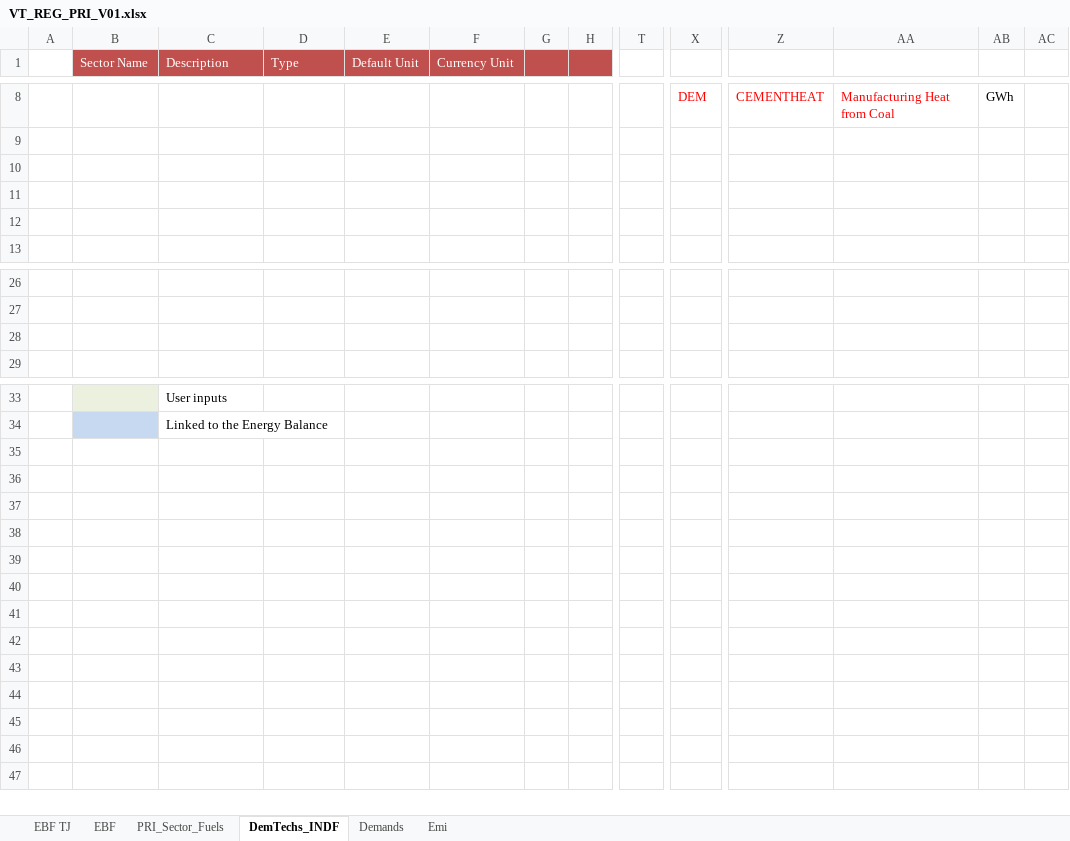
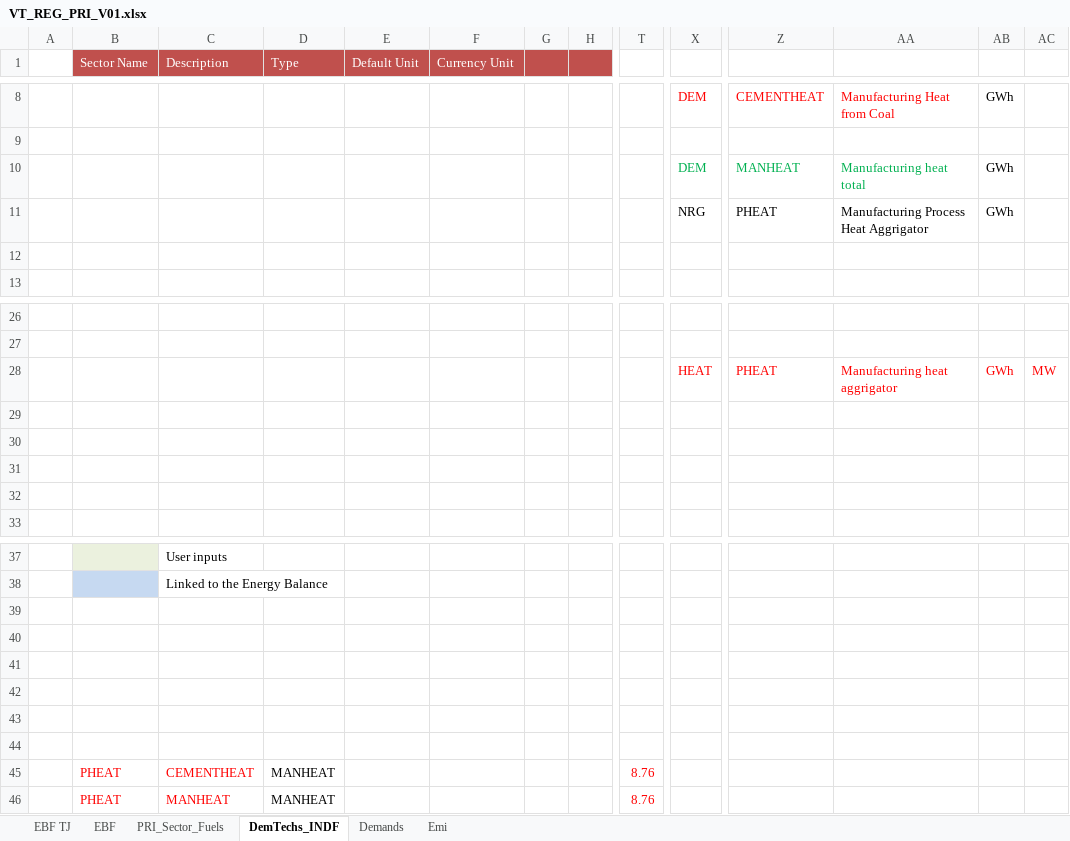
Before and after one commit to Tamenew/MANU2025, an Excel workbook: VT_REG_PRI_V01.xlsx, sheet DemTechs_INDF, drawn as a sheet; only a part is shown, gaps mark what is left out; values as stored, in another font and other column widths than the file's, no borders; charts and pictures not drawn; rows hold the shown columns only; the diff names each change by its address in the sheet, - before the commit and + after, or states it on an @@ line.

```diff
--- a/VT_REG_PRI_V01.xlsx (sheet DemTechs_INDF)
+++ b/VT_REG_PRI_V01.xlsx (sheet DemTechs_INDF)
-row 10: (empty)
+row 10:  |  |  |  |  |  |  |  |  | DEM | MANHEAT | Manufacturing heat total | GWh
-row 11: (empty)
+row 11:  |  |  |  |  |  |  |  |  | NRG | PHEAT | Manufacturing Process Heat Aggrigator | GWh
+row 28:  |  |  |  |  |  |  |  |  | HEAT | PHEAT | Manufacturing heat aggrigator | GWh | MW
+row 29: (empty)
+row 30: (empty)
+row 31: (empty)
+row 39: (empty)
+row 40: (empty)
+row 41: (empty)
+row 42: (empty)
+row 43: (empty)
+row 44: (empty)
+row 45:  | PHEAT | CEMENTHEAT | MANHEAT |  |  |  |  | 8.76
+row 46:  | PHEAT | MANHEAT | MANHEAT |  |  |  |  | 8.76
```
Also changed, not shown: sheet Demands, sheet PRI_Sector_Fuels, charts or pictures, 8 other files.
